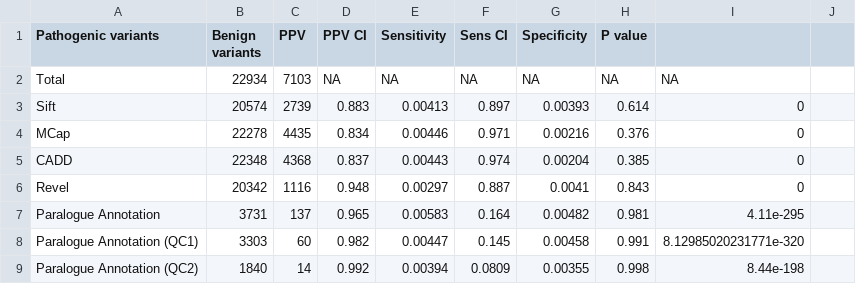
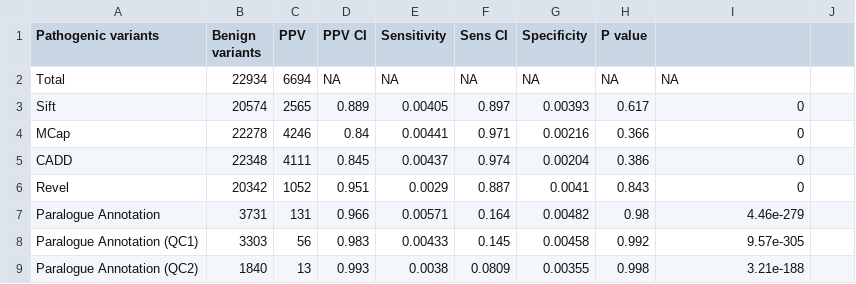
Before and after one commit to ImperialCardioGenetics/ParalogueAnnotation_personal, a CSV file: data/other_tools_set_w_paraz_afterQC1.csv, drawn as a sheet; only a part is shown; the diff covers the shown part only.

```diff
--- a/data/other_tools_set_w_paraz_afterQC1.csv
+++ b/data/other_tools_set_w_paraz_afterQC1.csv
@@ -1,9 +1,9 @@
 Pathogenic variants,Benign variants,PPV,PPV CI,Sensitivity,Sens CI,Specificity,P value
-Total,22934,7103,NA,NA,NA,NA,NA,NA
-Sift,20574,2739,0.883,0.00413,0.897,0.00393,0.614,0
-MCap,22278,4435,0.834,0.00446,0.971,0.00216,0.376,0
-CADD,22348,4368,0.837,0.00443,0.974,0.00204,0.385,0
-Revel,20342,1116,0.948,0.00297,0.887,0.0041,0.843,0
-Paralogue Annotation,3731,137,0.965,0.00583,0.164,0.00482,0.981,4.11e-295
-Paralogue Annotation (QC1),3303,60,0.982,0.00447,0.145,0.00458,0.991,8.12985020231771e-320
-Paralogue Annotation (QC2),1840,14,0.992,0.00394,0.0809,0.00355,0.998,8.44e-198
+Total,22934,6694,NA,NA,NA,NA,NA,NA
+Sift,20574,2565,0.889,0.00405,0.897,0.00393,0.617,0
+MCap,22278,4246,0.84,0.00441,0.971,0.00216,0.366,0
+CADD,22348,4111,0.845,0.00437,0.974,0.00204,0.386,0
+Revel,20342,1052,0.951,0.0029,0.887,0.0041,0.843,0
+Paralogue Annotation,3731,131,0.966,0.00571,0.164,0.00482,0.98,4.46e-279
+Paralogue Annotation (QC1),3303,56,0.983,0.00433,0.145,0.00458,0.992,9.57e-305
+Paralogue Annotation (QC2),1840,13,0.993,0.0038,0.0809,0.00355,0.998,3.21e-188
```
Also changed, not shown: 45 edited cells elsewhere in this file, data/clinvar/paraz_set.csv, 15 other files.
